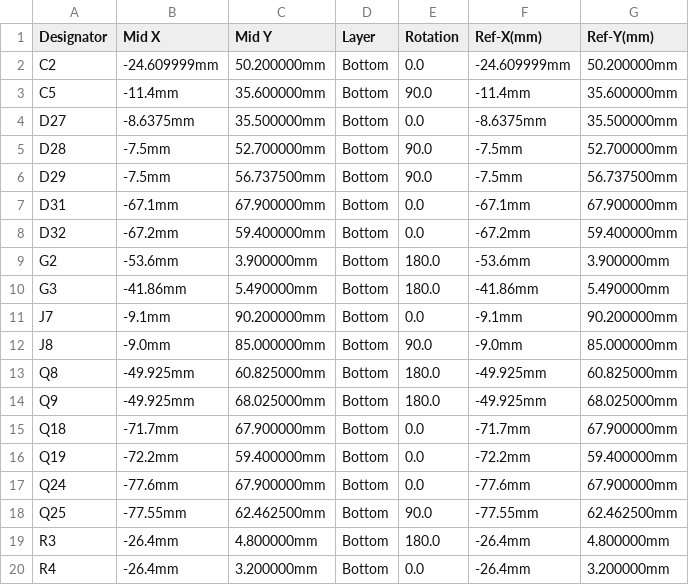
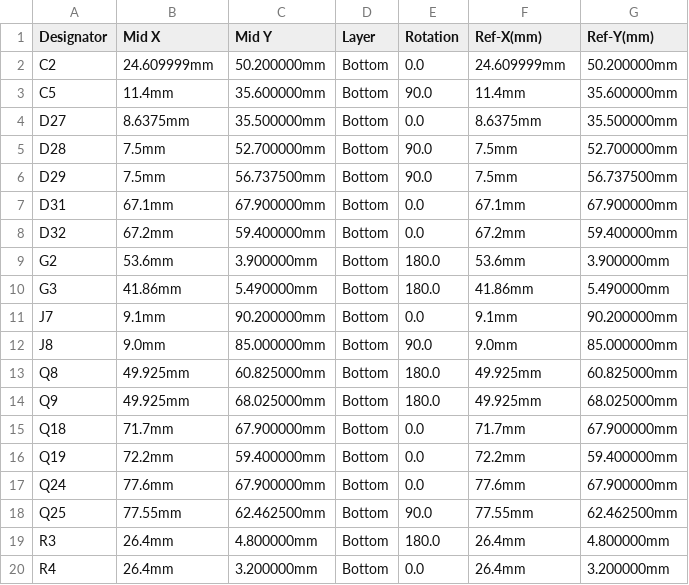
Before and after one commit to rusefi/alphax-2chan, a CSV file: boards/alphax_2ch-f/frame/2ch-CPL.csv, drawn as a sheet; only a part is shown; the diff covers the shown part only.

```diff
--- a/boards/alphax_2ch-f/frame/2ch-CPL.csv
+++ b/boards/alphax_2ch-f/frame/2ch-CPL.csv
@@ -1,20 +1,20 @@
 Designator,Mid X,Mid Y,Layer,Rotation,Ref-X(mm),Ref-Y(mm)
-C2,-24.609999mm,50.200000mm,Bottom,0.0,-24.609999mm,50.200000mm
-C5,-11.4mm,35.600000mm,Bottom,90.0,-11.4mm,35.600000mm
-D27,-8.6375mm,35.500000mm,Bottom,0.0,-8.6375mm,35.500000mm
-D28,-7.5mm,52.700000mm,Bottom,90.0,-7.5mm,52.700000mm
-D29,-7.5mm,56.737500mm,Bottom,90.0,-7.5mm,56.737500mm
-D31,-67.1mm,67.900000mm,Bottom,0.0,-67.1mm,67.900000mm
-D32,-67.2mm,59.400000mm,Bottom,0.0,-67.2mm,59.400000mm
-G2,-53.6mm,3.900000mm,Bottom,180.0,-53.6mm,3.900000mm
-G3,-41.86mm,5.490000mm,Bottom,180.0,-41.86mm,5.490000mm
-J7,-9.1mm,90.200000mm,Bottom,0.0,-9.1mm,90.200000mm
-J8,-9.0mm,85.000000mm,Bottom,90.0,-9.0mm,85.000000mm
-Q8,-49.925mm,60.825000mm,Bottom,180.0,-49.925mm,60.825000mm
-Q9,-49.925mm,68.025000mm,Bottom,180.0,-49.925mm,68.025000mm
-Q18,-71.7mm,67.900000mm,Bottom,0.0,-71.7mm,67.900000mm
-Q19,-72.2mm,59.400000mm,Bottom,0.0,-72.2mm,59.400000mm
-Q24,-77.6mm,67.900000mm,Bottom,0.0,-77.6mm,67.900000mm
-Q25,-77.55mm,62.462500mm,Bottom,90.0,-77.55mm,62.462500mm
-R3,-26.4mm,4.800000mm,Bottom,180.0,-26.4mm,4.800000mm
-R4,-26.4mm,3.200000mm,Bottom,0.0,-26.4mm,3.200000mm
+C2,24.609999mm,50.200000mm,Bottom,0.0,24.609999mm,50.200000mm
+C5,11.4mm,35.600000mm,Bottom,90.0,11.4mm,35.600000mm
+D27,8.6375mm,35.500000mm,Bottom,0.0,8.6375mm,35.500000mm
+D28,7.5mm,52.700000mm,Bottom,90.0,7.5mm,52.700000mm
+D29,7.5mm,56.737500mm,Bottom,90.0,7.5mm,56.737500mm
+D31,67.1mm,67.900000mm,Bottom,0.0,67.1mm,67.900000mm
+D32,67.2mm,59.400000mm,Bottom,0.0,67.2mm,59.400000mm
+G2,53.6mm,3.900000mm,Bottom,180.0,53.6mm,3.900000mm
+G3,41.86mm,5.490000mm,Bottom,180.0,41.86mm,5.490000mm
+J7,9.1mm,90.200000mm,Bottom,0.0,9.1mm,90.200000mm
+J8,9.0mm,85.000000mm,Bottom,90.0,9.0mm,85.000000mm
+Q8,49.925mm,60.825000mm,Bottom,180.0,49.925mm,60.825000mm
+Q9,49.925mm,68.025000mm,Bottom,180.0,49.925mm,68.025000mm
+Q18,71.7mm,67.900000mm,Bottom,0.0,71.7mm,67.900000mm
+Q19,72.2mm,59.400000mm,Bottom,0.0,72.2mm,59.400000mm
+Q24,77.6mm,67.900000mm,Bottom,0.0,77.6mm,67.900000mm
+Q25,77.55mm,62.462500mm,Bottom,90.0,77.55mm,62.462500mm
+R3,26.4mm,4.800000mm,Bottom,180.0,26.4mm,4.800000mm
+R4,26.4mm,3.200000mm,Bottom,0.0,26.4mm,3.200000mm
```
Also changed, not shown: 14 edited cells elsewhere in this file, boards/alphax_2ch-f/board/alphax_2ch-f-BOM-JLC.csv, boards/alphax_2ch-f/board/alphax_2ch-f-CPL.csv, 31 other files.
